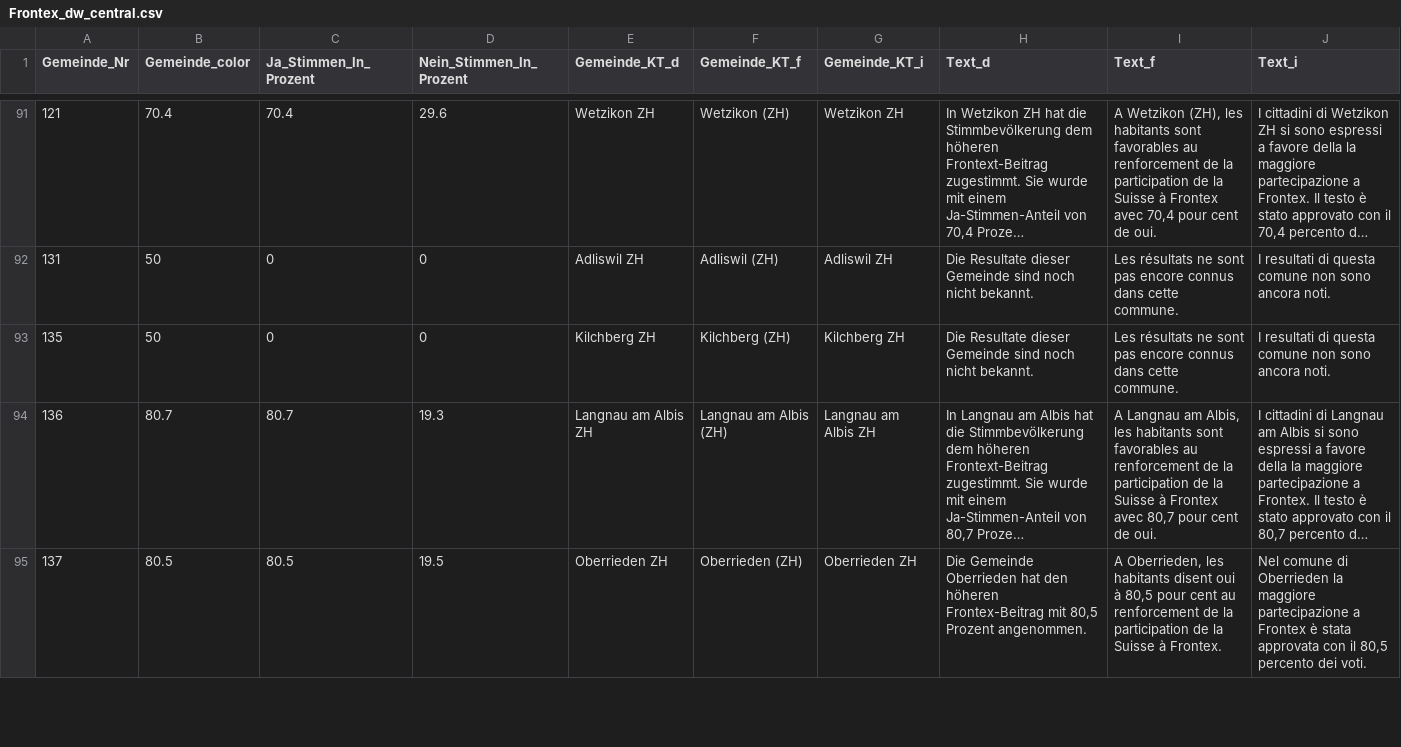
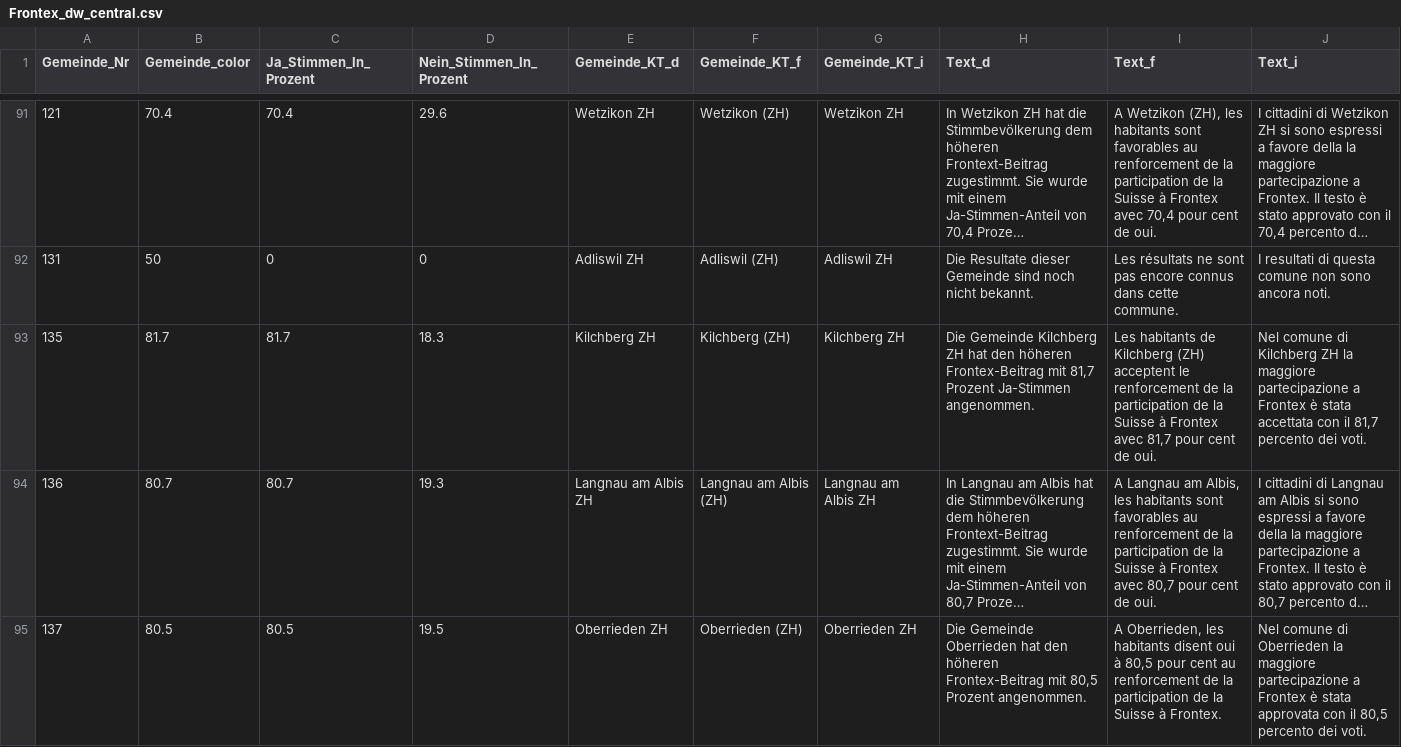
Before and after one commit to awp-finanznachrichten/lena_mai2022, a CSV file: Output/Frontex_dw_central.csv, drawn as a sheet; only a part is shown, gaps mark what is left out; long unchanged cells end in …; the diff covers the shown part only; the diff names each change by its address in the sheet, - before the commit and + after, or states it on an @@ line.

```diff
--- a/Output/Frontex_dw_central.csv
+++ b/Output/Frontex_dw_central.csv
-B93 (Gemeinde_color): 50
+B93 (Gemeinde_color): 81.7
-C93 (Ja_Stimmen_In_Prozent): 0
+C93 (Ja_Stimmen_In_Prozent): 81.7
-D93 (Nein_Stimmen_In_Prozent): 0
+D93 (Nein_Stimmen_In_Prozent): 18.3
-H93 (Text_d): Die Resultate dieser Gemeinde sind noch nicht bekannt.
+H93 (Text_d): Die Gemeinde Kilchberg ZH hat den höheren Frontex-Beitrag mit 81,7 Prozent Ja-Stimmen angenommen.
-I93 (Text_f): Les résultats ne sont pas encore connus dans cette commune.
+I93 (Text_f): Les habitants de Kilchberg (ZH) acceptent le renforcement de la participation de la Suisse à Frontex avec 81,7 pour cent de oui.
-J93 (Text_i): I resultati di questa comune non sono ancora noti.
+J93 (Text_i): Nel comune di Kilchberg ZH la maggiore partecipazione a Frontex è stata accettata con il 81,7 percento dei voti.
```
Also changed, not shown: 12 edited cells elsewhere in this file, Output/Film_dw_central.csv, Output/Frontex_dw_radiotop.csv, 20 other files.
